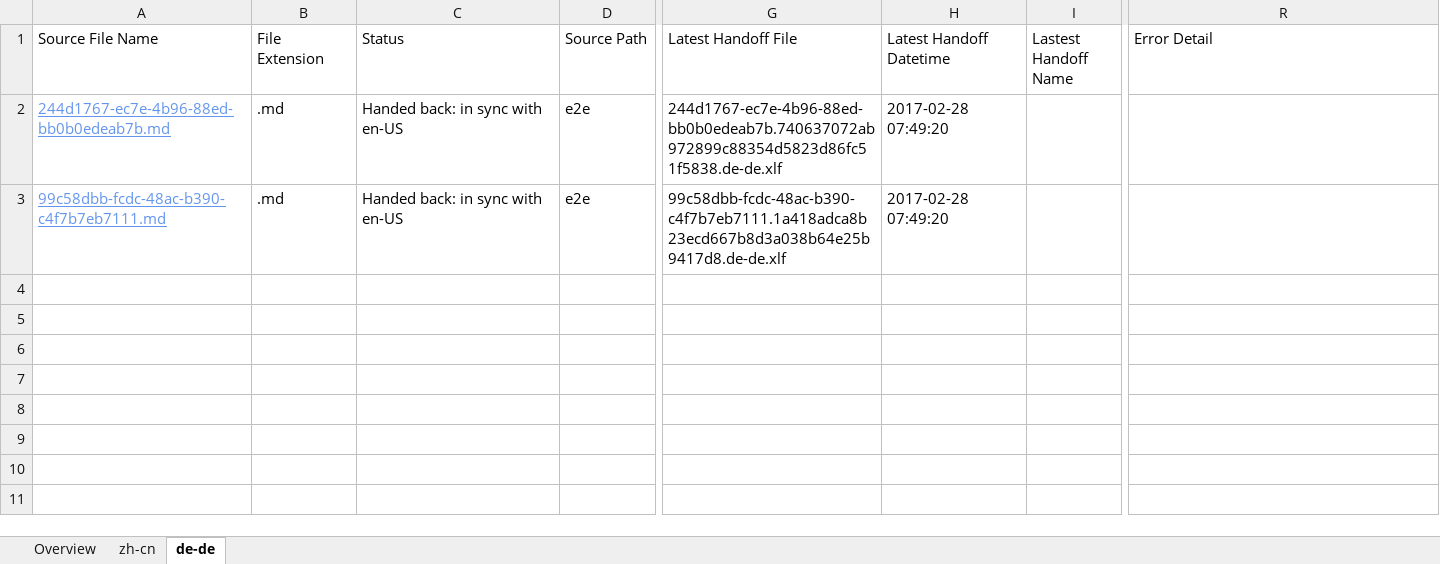
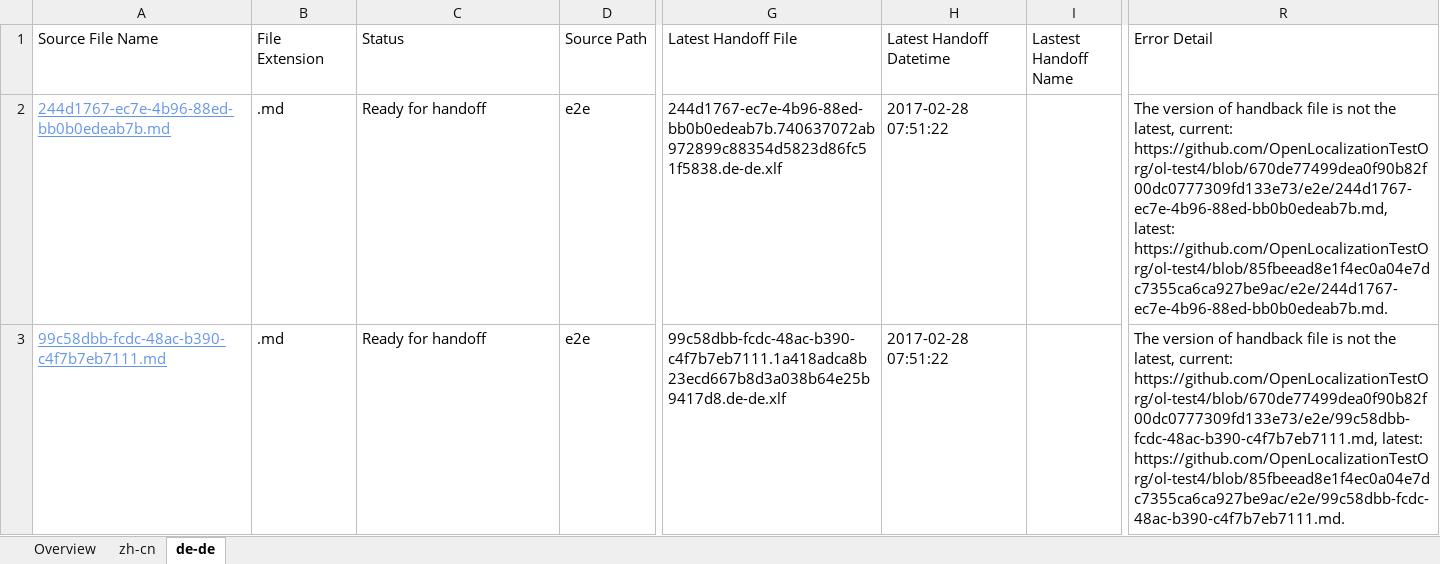
Before and after one commit to OpenLocalizationTestOrg/ol-test4-handback, an Excel workbook: ol-handback/OpenLocalizationTestOrg/ol-test4/xinjiang/localization-status.xlsx, sheet de-de, drawn as a sheet; only a part is shown, gaps mark what is left out; values as stored, in another font and other column widths than the file's, no borders; table styles not drawn; the diff names each change by its address in the sheet, - before the commit and + after, or states it on an @@ line.

Commit message:
Generate Report for Handoff

```diff
--- a/ol-handback/OpenLocalizationTestOrg/ol-test4/xinjiang/localization-status.xlsx (sheet de-de)
+++ b/ol-handback/OpenLocalizationTestOrg/ol-test4/xinjiang/localization-status.xlsx (sheet de-de)
-C2:C3 (Status): Handed back: in sync with en-US
+C2:C3 (Status): Ready for handoff
-H2:H3 (Latest Handoff Datetime): 2017-02-28 07:49:20
+H2:H3 (Latest Handoff Datetime): 2017-02-28 07:51:22
-R2 (Error Detail): (empty)
+R2 (Error Detail): The version of handback file is not the latest, current: https://github.com/OpenLocalizationTestOrg/ol-test4/blob/670de77499dea0f90b82f00dc0777309fd133e73/e2e/244d1767-ec7e-4b96-88ed-bb0b0edeab7b.md, latest: https://github.com/OpenLocalizationTestOrg/ol-test4/blob/85fbeead8e1f4ec0a04e7dc7355ca6ca927be9ac/e2e/244d1767-ec7e-4b96-88ed-bb0b0edeab7b.md.
-R3 (Error Detail): (empty)
+R3 (Error Detail): The version of handback file is not the latest, current: https://github.com/OpenLocalizationTestOrg/ol-test4/blob/670de77499dea0f90b82f00dc0777309fd133e73/e2e/99c58dbb-fcdc-48ac-b390-c4f7b7eb7111.md, latest: https://github.com/OpenLocalizationTestOrg/ol-test4/blob/85fbeead8e1f4ec0a04e7dc7355ca6ca927be9ac/e2e/99c58dbb-fcdc-48ac-b390-c4f7b7eb7111.md.
```
Also changed, not shown: sheet Overview, sheet zh-cn.
